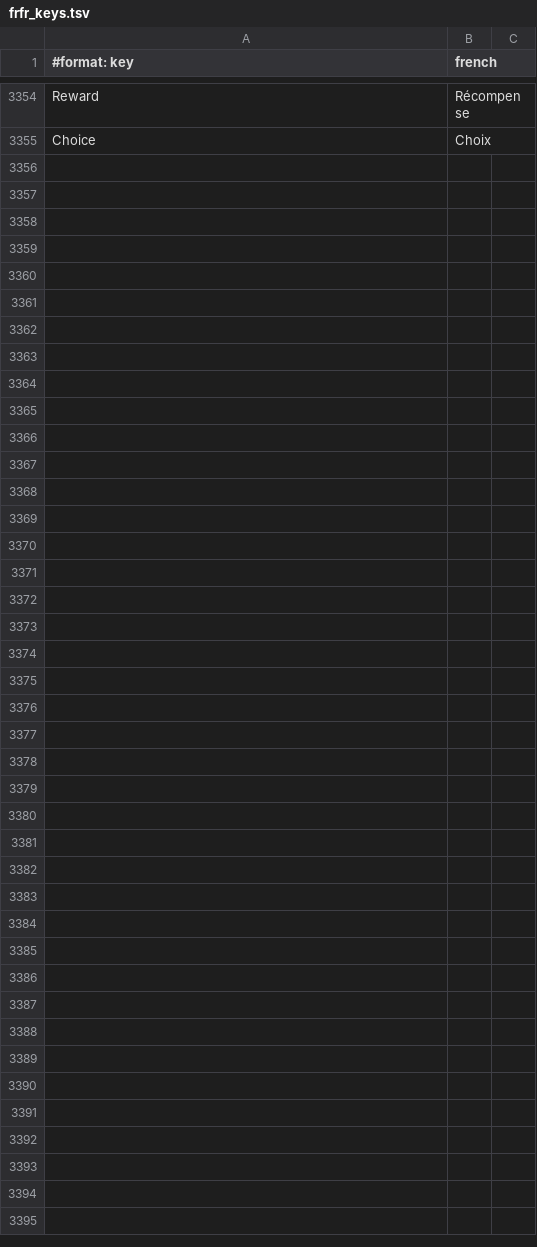
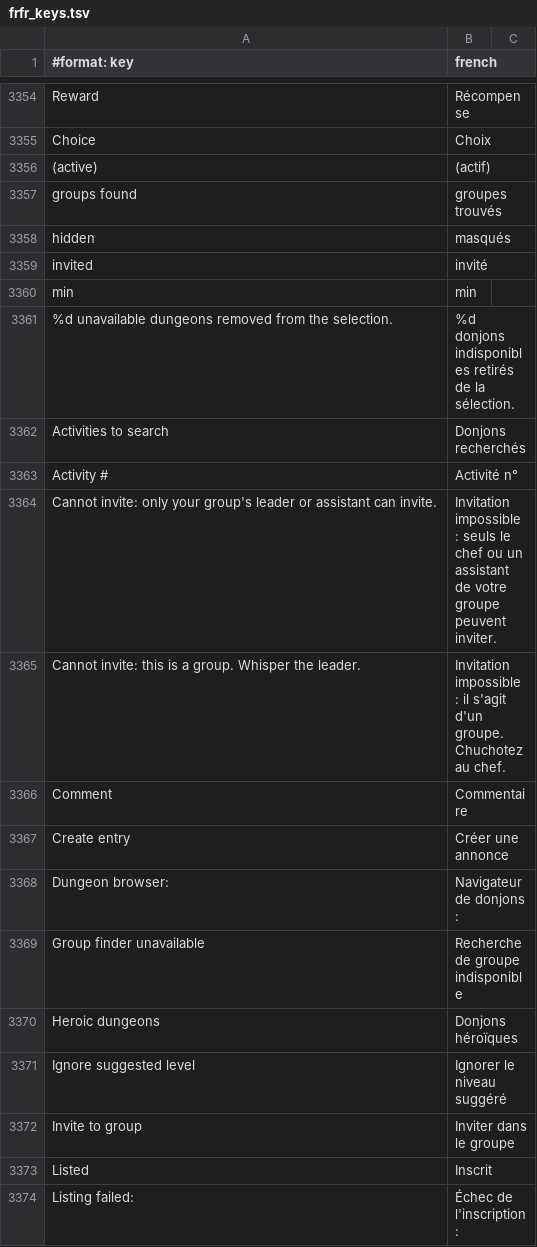
Before and after one commit to Sku75/Sku-WoW-Addon-TBC, a TSV file: dev/rework-docs/_frfr_scratch/parts/frfr_keys.tsv, drawn as a sheet; only a part is shown, gaps mark what is left out; the diff covers the shown part only.

Commit message:
forever(14): dungeon browser for Forever in its own file; the old file stops loading there

```diff
--- a/dev/rework-docs/_frfr_scratch/parts/frfr_keys.tsv
+++ b/dev/rework-docs/_frfr_scratch/parts/frfr_keys.tsv
@@ -3355 +3355,20 @@ Reward	Récompense
 Choice	Choix
+ (active)	 (actif)
+ groups found	 groupes trouvés
+ hidden	 masqués
+ invited	 invité
+ min	 min
+%d unavailable dungeons removed from the selection.	%d donjons indisponibles retirés de la sélection.
+Activities to search	Donjons recherchés
+Activity #	Activité n°
+Cannot invite: only your group's leader or assistant can invite.	Invitation impossible : seuls le chef ou un assistant de votre groupe peuvent inviter.
+Cannot invite: this is a group. Whisper the leader.	Invitation impossible : il s'agit d'un groupe. Chuchotez au chef.
+Comment	Commentaire
+Create entry	Créer une annonce
+Dungeon browser: 	Navigateur de donjons :
+Group finder unavailable	Recherche de groupe indisponible
+Heroic dungeons	Donjons héroïques
+Ignore suggested level	Ignorer le niveau suggéré
+Invite to group	Inviter dans le groupe
+Listed	Inscrit
+Listing failed: 	Échec de l'inscription :
```
Also changed, not shown: 42 added rows elsewhere in this file, 6 other files.
